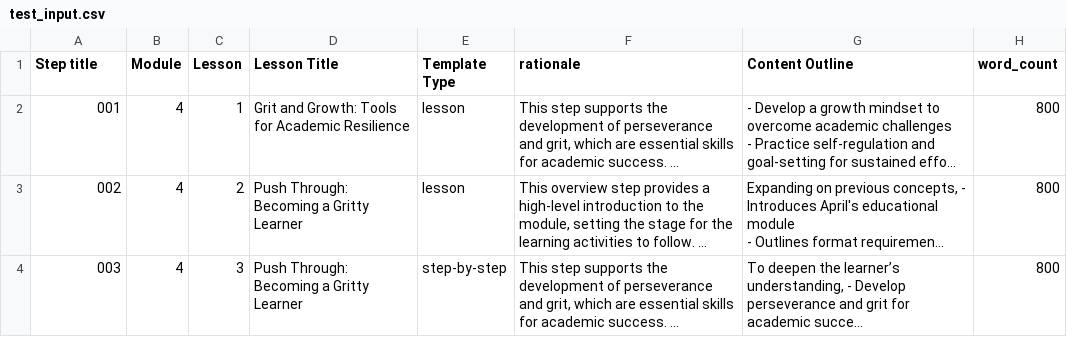
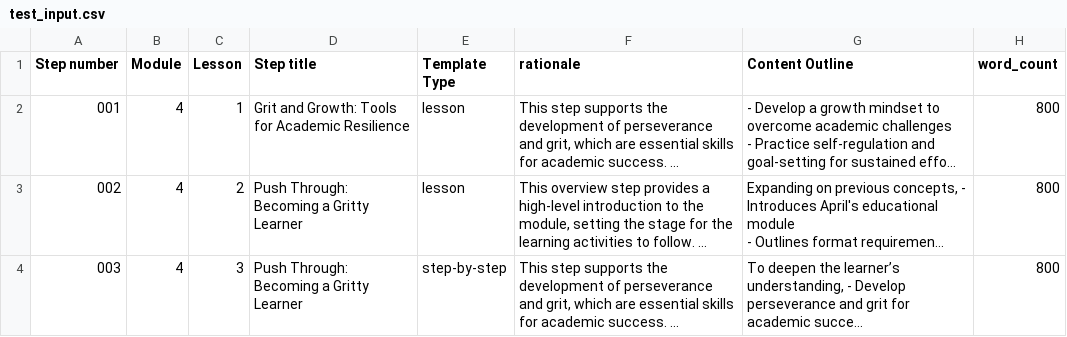
Before and after one commit to helloshowup/hope-clean, a CSV file: data/test_input.csv, drawn as a sheet; long unchanged cells end in …; the diff names each change by its address in the sheet, - before the commit and + after, or states it on an @@ line.

Commit message:
templates

```diff
--- a/data/test_input.csv
+++ b/data/test_input.csv
-A1: Step title
+A1: Step number
-D1: Lesson Title
+D1: Step title
```
Also changed, not shown: 2 other files.
